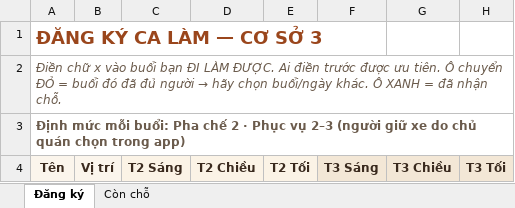
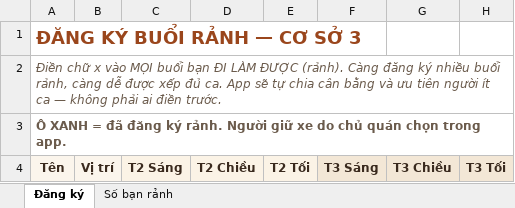
Before and after one commit to HyuNgxn/CaHoiCS3, an Excel workbook: DangKyCa-CoSo3.xlsx, sheet Đăng ký, drawn as a sheet; only a part is shown; values as stored, in another font and other column widths than the file's, no borders; conditional formats not drawn; the diff names each change by its address in the sheet, - before the commit and + after, or states it on an @@ line.

```diff
--- a/DangKyCa-CoSo3.xlsx (sheet Đăng ký)
+++ b/DangKyCa-CoSo3.xlsx (sheet Đăng ký)
-sheet tab: Còn chỗ
+sheet tab: Số bạn rảnh
-A1: ĐĂNG KÝ CA LÀM — CƠ SỞ 3
+A1: ĐĂNG KÝ BUỔI RẢNH — CƠ SỞ 3
@@ A2: …x vào buổi bạn ĐI LÀM ĐƯỢC. Ai điền trước được ưu tiên. Ô chuyển ĐỎ = buổi đó đã đủ người → hãy chọn buổi/ngày khác. Ô XANH = đã nhận chỗ. → …x vào MỌI buổi bạn ĐI LÀM ĐƯỢC (rảnh). Càng đăng ký nhiều buổi rảnh, càng dễ được xếp đủ ca. App sẽ tự chia cân bằng và ưu tiên người ít ca — không phải ai điền trước. @@
-A3: Định mức mỗi buổi: Pha chế 2 · Phục vụ 2–3 (người giữ xe do chủ quán chọn trong app)
+A3: Ô XANH = đã đăng ký rảnh. Người giữ xe do chủ quán chọn trong app.
```
Also changed, not shown: sheet Số bạn rảnh, 3 other files.
